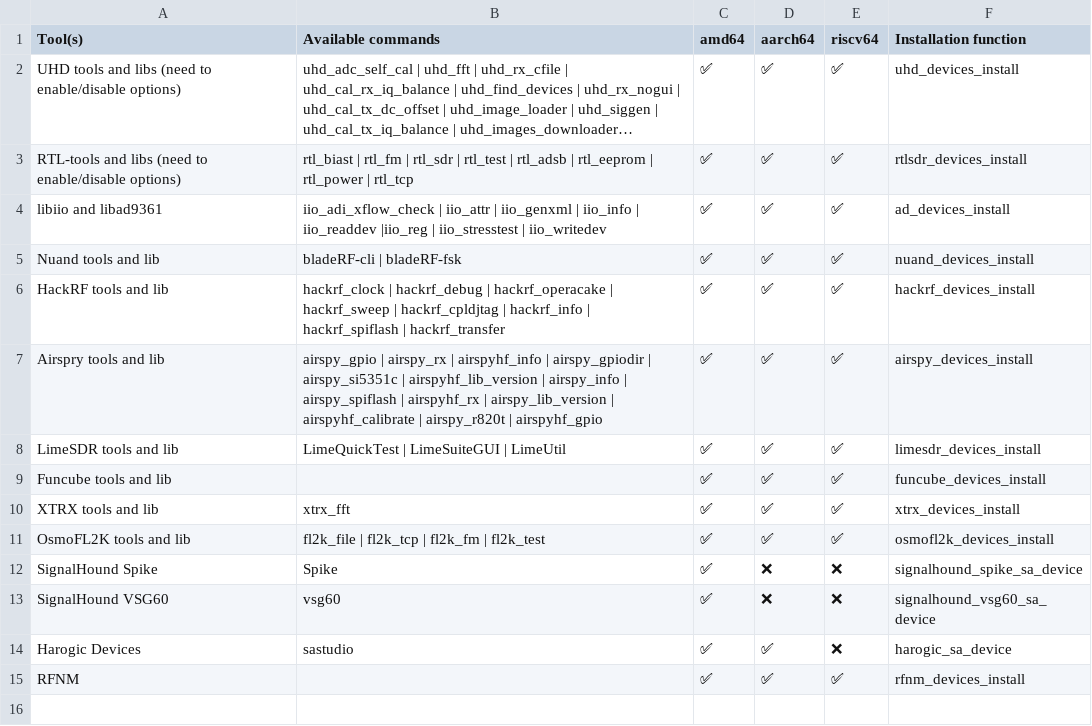
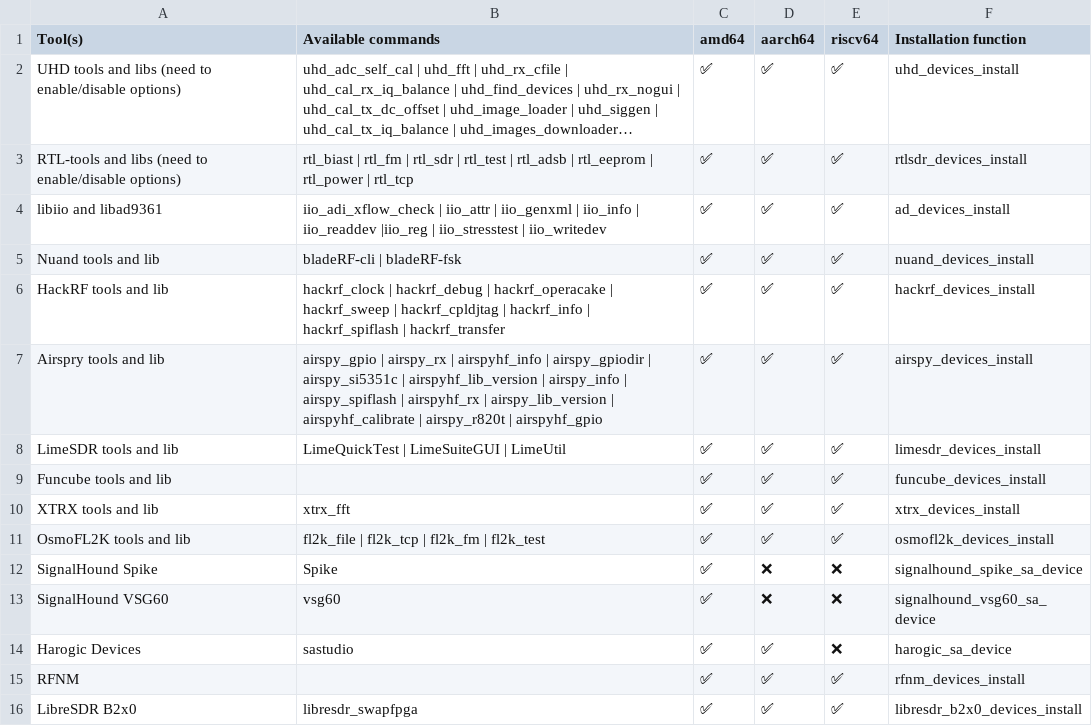
Before and after one commit to PentHertz/rfswift-doc-v2, a CSV file: content/docs/guide/tools_sdrsa_devices.csv, drawn as a sheet; long unchanged cells end in ….

Commit message:
Updating with LibreSDR support and troubleshooting on the RTL-SDR

```diff
--- a/content/docs/guide/tools_sdrsa_devices.csv
+++ b/content/docs/guide/tools_sdrsa_devices.csv
@@ -15 +15,2 @@ Harogic Devices,sastudio,✅  ,✅ ,❌ ,harogic_sa_device
 RFNM,,✅  ,✅ ,✅ ,rfnm_devices_install
+LibreSDR B2x0,libresdr_swapfpga,✅  ,✅ ,✅ ,libresdr_b2x0_devices_install
```
Also changed, not shown: 1 other file.
